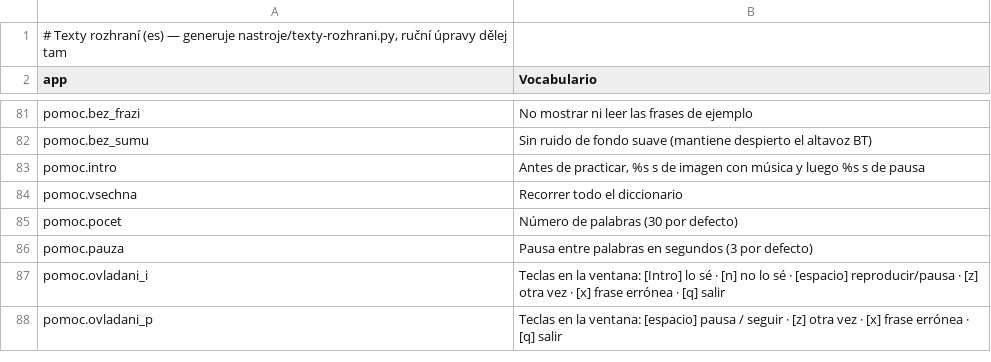
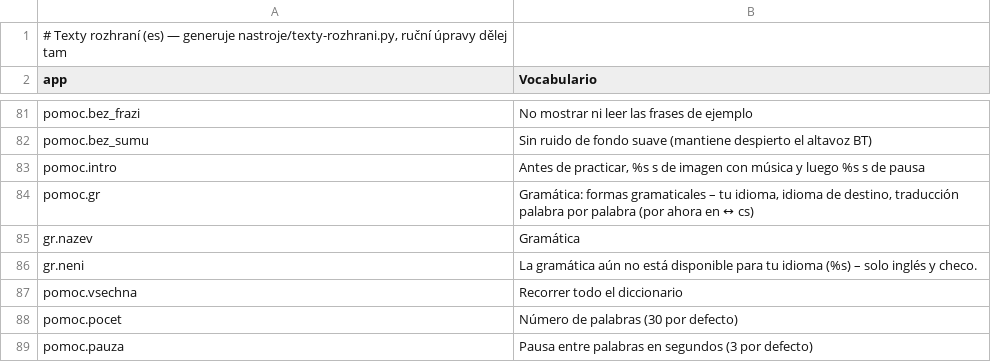
Before and after one commit to navik61/jazyky, a TSV file: locale/es.tsv, drawn as a sheet; only a part is shown, gaps mark what is left out; the shorter side is filled out with more unchanged rows; the diff names each change by its address in the sheet, - before the commit and + after, or states it on an @@ line.

```diff
--- a/locale/es.tsv
+++ b/locale/es.tsv
+row 84: pomoc.gr | Gramática: formas gramaticales – tu idioma, idioma de destino, traducción palabra por palabra (por ahora en ↔ cs)
+row 85: gr.nazev | Gramática
+row 86: gr.neni | La gramática aún no está disponible para tu idioma (%s) – solo inglés y checo.
```
Also changed, not shown: locale/cs.tsv, locale/de.tsv, 13 other files.
